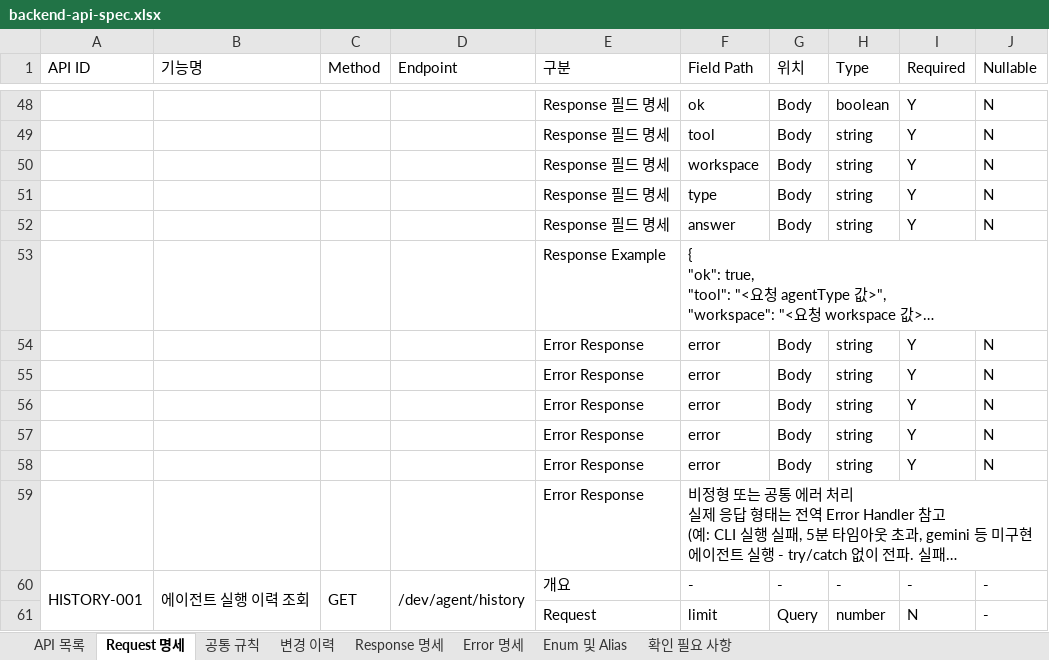
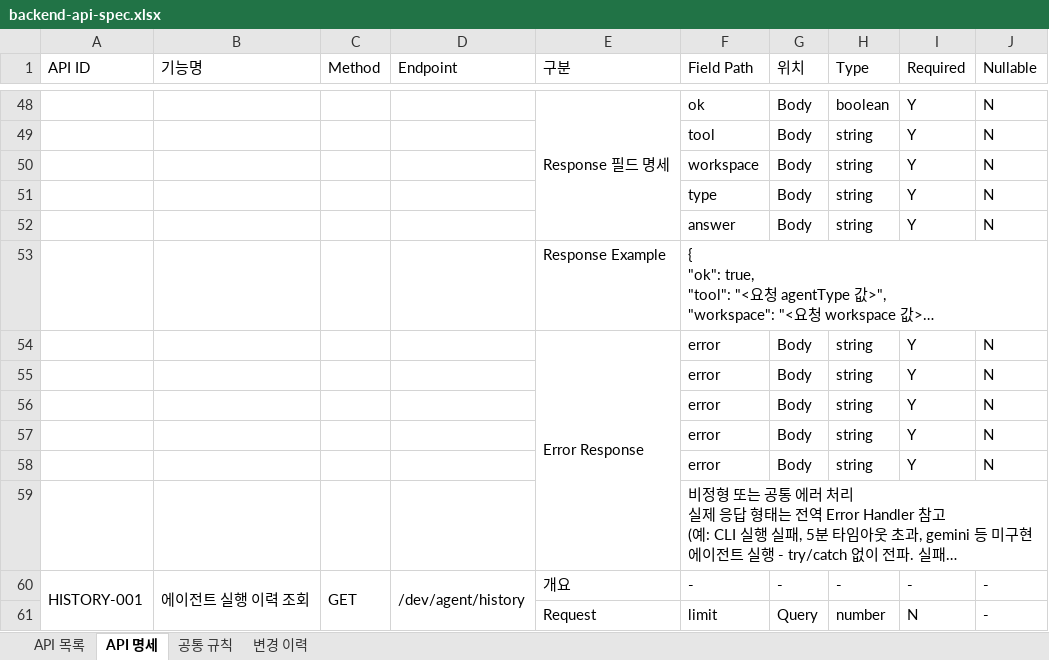
Before and after one commit to ksj8624-sudo/private-agent-backend, an Excel workbook: docs/backend-api-spec.xlsx, sheet API 명세, drawn as a sheet; only a part is shown, gaps mark what is left out; long unchanged cells end in …; values as stored, in another font and other column widths than the file's, no cell formats; charts and pictures not drawn; the diff covers the shown part only; the diff names each change by its address in the sheet, - before the commit and + after, or states it on an @@ line.

```diff
--- a/docs/backend-api-spec.xlsx (sheet API 명세)
+++ b/docs/backend-api-spec.xlsx (sheet API 명세)
-sheet tab: Request 명세
+sheet tab: API 명세
-sheet tab: Response 명세
-sheet tab: Error 명세
-sheet tab: Enum 및 Alias
-sheet tab: 확인 필요 사항
+E48:E52 merged
-E49:E52 (구분): Response 필드 명세
+E49:E52 (구분): (empty)
+E54:E59 merged
-E55:E59 (구분): Error Response
+E55:E59 (구분): (empty)
```
Also changed, not shown: 35 added rows, 2 removed rows, 67 edited cells and merged cells elsewhere in this sheet, sheet 공통 규칙, sheet API 목록, sheet 변경 이력, cell formats, charts or pictures, 18 other files.
